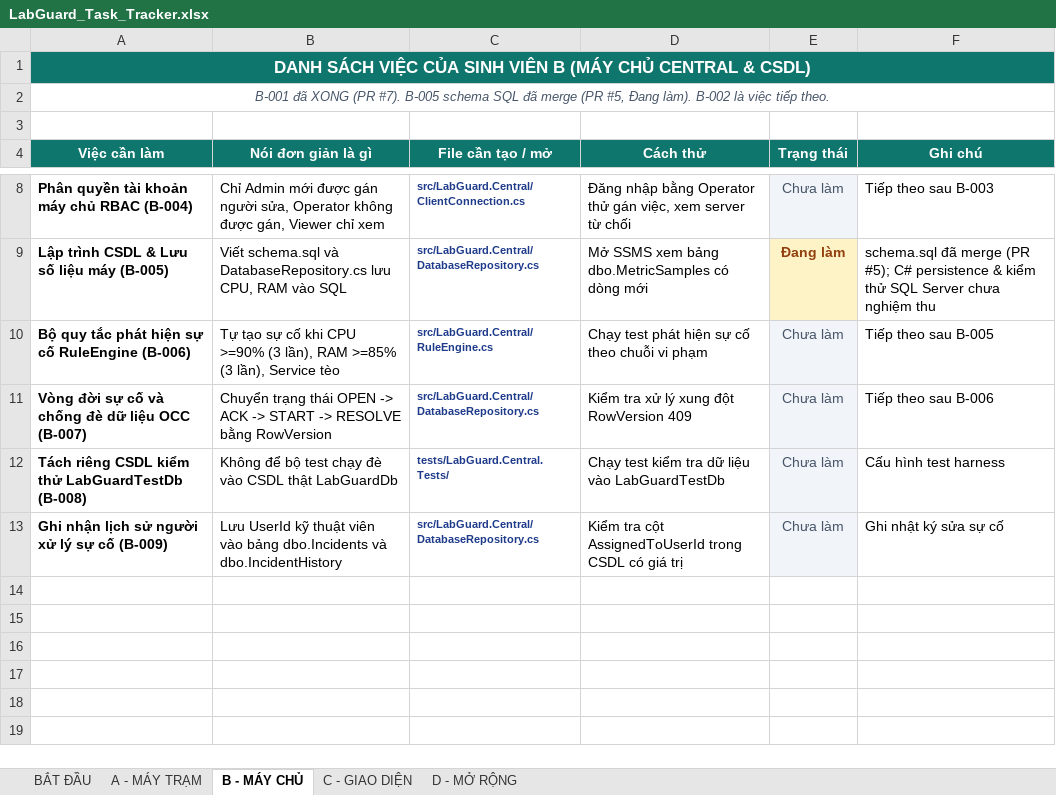
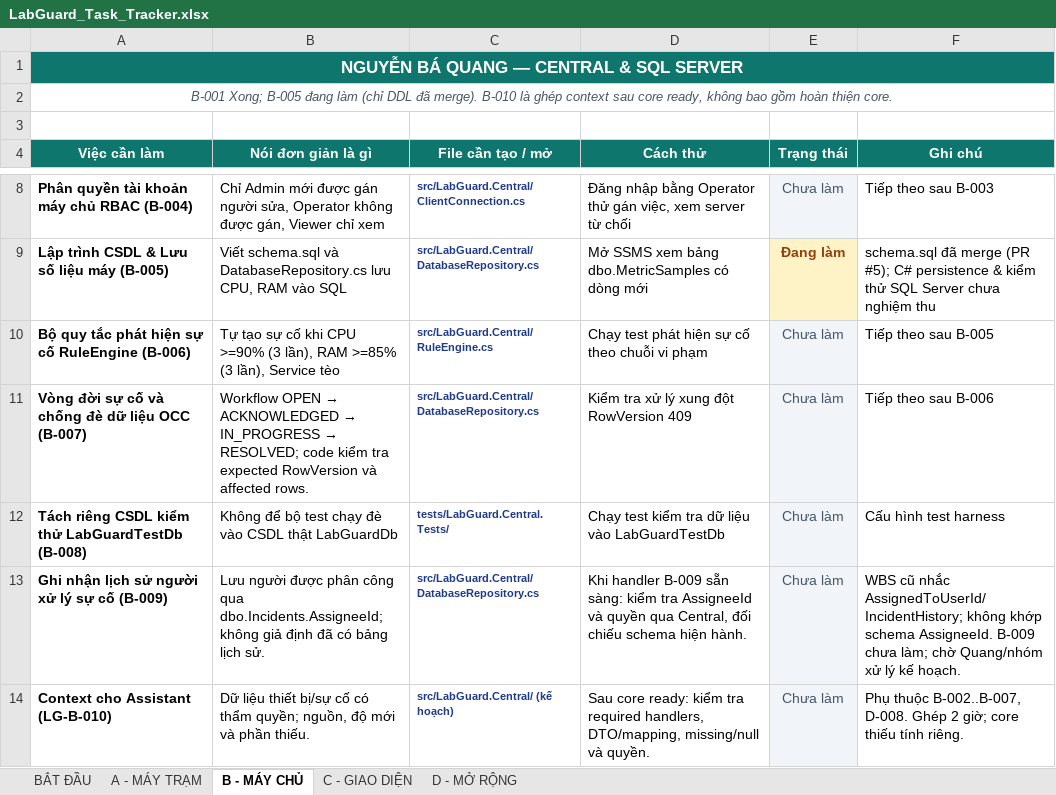
Before and after one commit to Phuchello/LabGuard, an Excel workbook: LabGuard_Task_Tracker.xlsx, sheet B - MÁY CHỦ, drawn as a sheet; only a part is shown, gaps mark what is left out; values as stored, in another font and other column widths than the file's, no borders; the diff names each change by its address in the sheet, - before the commit and + after, or states it on an @@ line.

```diff
--- a/LabGuard_Task_Tracker.xlsx (sheet B - MÁY CHỦ)
+++ b/LabGuard_Task_Tracker.xlsx (sheet B - MÁY CHỦ)
-A1 (Việc cần làm): DANH SÁCH VIỆC CỦA SINH VIÊN B (MÁY CHỦ CENTRAL & CSDL)
+A1 (Việc cần làm): NGUYỄN BÁ QUANG — CENTRAL & SQL SERVER
-A2 (Việc cần làm): B-001 đã XONG (PR #7). B-005 schema SQL đã merge (PR #5, Đang làm). B-002 là việc tiếp theo.
+A2 (Việc cần làm): B-001 Xong; B-005 đang làm (chỉ DDL đã merge). B-010 là ghép context sau core ready, không bao gồm hoàn thiện core.
@@ B11 (Nói đơn giản là gì): Chuyển trạng thái OPEN -> ACK -> START -> RESOLVE bằng RowVersion → Workflow OPEN → ACKNOWLEDGED → IN_PROGRESS → RESOLVED; code kiểm tra expected RowVersion và affected rows. @@
-B13 (Nói đơn giản là gì): Lưu UserId kỹ thuật viên vào bảng dbo.Incidents và dbo.IncidentHistory
+B13 (Nói đơn giản là gì): Lưu người được phân công qua dbo.Incidents.AssigneeId; không giả định đã có bảng lịch sử.
-D13 (Cách thử): Kiểm tra cột AssignedToUserId trong CSDL có giá trị
+D13 (Cách thử): Khi handler B-009 sẵn sàng: kiểm tra AssigneeId và quyền qua Central, đối chiếu schema hiện hành.
-F13 (Ghi chú): Ghi nhật ký sửa sự cố
+F13 (Ghi chú): WBS cũ nhắc AssignedToUserId/IncidentHistory; không khớp schema AssigneeId. B-009 chưa làm; chờ Quang/nhóm xử lý kế hoạch.
+row 14: Context cho Assistant (LG-B-010) | Dữ liệu thiết bị/sự cố có thẩm quyền; nguồn, độ mới và phần thiếu. | src/LabGuard.Central/ (kế hoạch) | Sau core ready: kiểm tra required handlers, DTO/mapping, missing/null và quyền. | Chưa làm | Phụ thuộc B-002..B-007, D-008. Ghép 2 giờ; core thiếu tính riêng.
```
Also changed, not shown: sheet D - MỞ RỘNG, sheet BẮT ĐẦU, sheet C - GIAO DIỆN, sheet A - MÁY TRẠM, 31 other files.
